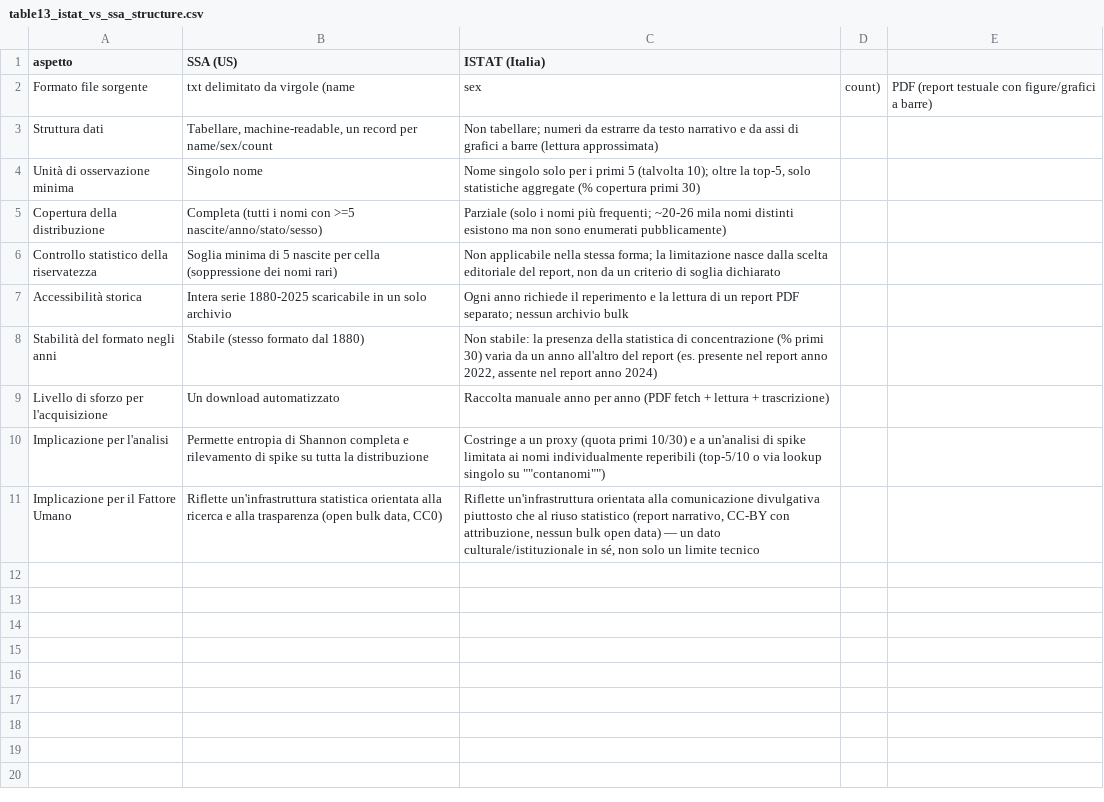
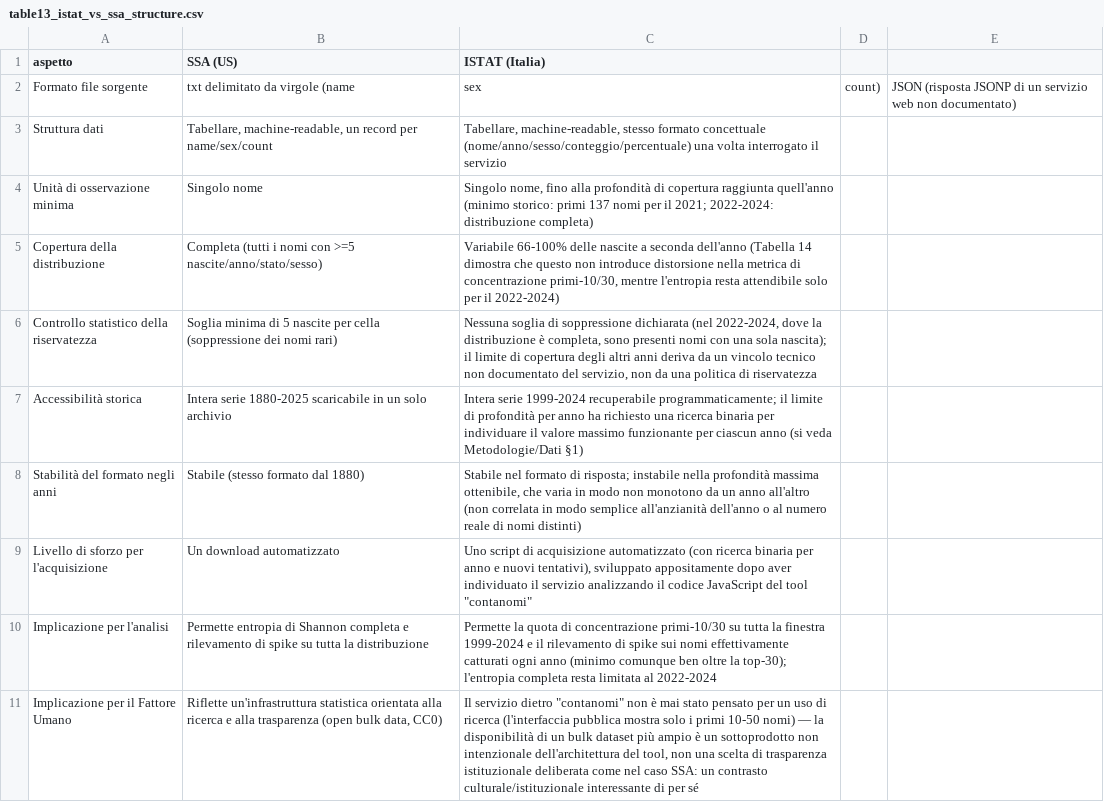
Before and after one commit to matteraggi/HDS_evolution_of_naming, a CSV file: docs/paper/tables/table13_istat_vs_ssa_structure.csv, drawn as a sheet.

Commit message:
Add spike-story hunting, US/Italy convergence analysis, and coverage-bias validation
- Candidate-finder scripts for US and Italy year-over-year name spikes, plus an
  87-row mechanically-filtered exhaustive table alongside the hand-curated roster
- Full-distribution cosine similarity convergence metric (replaces top-30-only
  overlap as the primary US/Italy naming-pool similarity measure)
- Coverage-bias sensitivity check proving top10/30 concentration share is
  unaffected by ISTAT scrape depth while entropy is not
- New figures: coverage completeness, coverage-bias sensitivity, spike roster
- Rewrote README and Metodologie/Dati draft to match; fixed two paper tables
  that still described the superseded PDF-only ISTAT data source
- Handoff notes for Person B

```diff
--- a/docs/paper/tables/table13_istat_vs_ssa_structure.csv
+++ b/docs/paper/tables/table13_istat_vs_ssa_structure.csv
@@ -1,11 +1,11 @@
 aspetto,SSA (US),ISTAT (Italia)
-Formato file sorgente,txt delimitato da virgole (name,sex,count),PDF (report testuale con figure/grafici a barre)
-Struttura dati,"Tabellare, machine-readable, un record per name/sex/count","Non tabellare; numeri da estrarre da testo narrativo e da assi di grafici a barre (lettura approssimata)"
-Unità di osservazione minima,Singolo nome,"Nome singolo solo per i primi 5 (talvolta 10); oltre la top-5, solo statistiche aggregate (% copertura primi 30)"
-Copertura della distribuzione,Completa (tutti i nomi con >=5 nascite/anno/stato/sesso),Parziale (solo i nomi più frequenti; ~20-26 mila nomi distinti esistono ma non sono enumerati pubblicamente)
-Controllo statistico della riservatezza,"Soglia minima di 5 nascite per cella (soppressione dei nomi rari)","Non applicabile nella stessa forma; la limitazione nasce dalla scelta editoriale del report, non da un criterio di soglia dichiarato"
-Accessibilità storica,Intera serie 1880-2025 scaricabile in un solo archivio,Ogni anno richiede il reperimento e la lettura di un report PDF separato; nessun archivio bulk
-Stabilità del formato negli anni,Stabile (stesso formato dal 1880),"Non stabile: la presenza della statistica di concentrazione (% primi 30) varia da un anno all'altro del report (es. presente nel report anno 2022, assente nel report anno 2024)"
-Livello di sforzo per l'acquisizione,Un download automatizzato,Raccolta manuale anno per anno (PDF fetch + lettura + trascrizione)
-Implicazione per l'analisi,Permette entropia di Shannon completa e rilevamento di spike su tutta la distribuzione,Costringe a un proxy (quota primi 10/30) e a un'analisi di spike limitata ai nomi individualmente reperibili (top-5/10 o via lookup singolo su ""contanomi"")
-Implicazione per il Fattore Umano,"Riflette un'infrastruttura statistica orientata alla ricerca e alla trasparenza (open bulk data, CC0)","Riflette un'infrastruttura orientata alla comunicazione divulgativa piuttosto che al riuso statistico (report narrativo, CC-BY con attribuzione, nessun bulk open data) — un dato culturale/istituzionale in sé, non solo un limite tecnico"
+Formato file sorgente,txt delimitato da virgole (name,sex,count),JSON (risposta JSONP di un servizio web non documentato)
+Struttura dati,"Tabellare, machine-readable, un record per name/sex/count","Tabellare, machine-readable, stesso formato concettuale (nome/anno/sesso/conteggio/percentuale) una volta interrogato il servizio"
+Unità di osservazione minima,Singolo nome,"Singolo nome, fino alla profondità di copertura raggiunta quell'anno (minimo storico: primi 137 nomi per il 2021; 2022-2024: distribuzione completa)"
+Copertura della distribuzione,Completa (tutti i nomi con >=5 nascite/anno/stato/sesso),"Variabile 66-100% delle nascite a seconda dell'anno (Tabella 14 dimostra che questo non introduce distorsione nella metrica di concentrazione primi-10/30, mentre l'entropia resta attendibile solo per il 2022-2024)"
+Controllo statistico della riservatezza,"Soglia minima di 5 nascite per cella (soppressione dei nomi rari)","Nessuna soglia di soppressione dichiarata (nel 2022-2024, dove la distribuzione è completa, sono presenti nomi con una sola nascita); il limite di copertura degli altri anni deriva da un vincolo tecnico non documentato del servizio, non da una politica di riservatezza"
+Accessibilità storica,Intera serie 1880-2025 scaricabile in un solo archivio,"Intera serie 1999-2024 recuperabile programmaticamente; il limite di profondità per anno ha richiesto una ricerca binaria per individuare il valore massimo funzionante per ciascun anno (si veda Metodologie/Dati §1)"
+Stabilità del formato negli anni,Stabile (stesso formato dal 1880),"Stabile nel formato di risposta; instabile nella profondità massima ottenibile, che varia in modo non monotono da un anno all'altro (non correlata in modo semplice all'anzianità dell'anno o al numero reale di nomi distinti)"
+Livello di sforzo per l'acquisizione,Un download automatizzato,"Uno script di acquisizione automatizzato (con ricerca binaria per anno e nuovi tentativi), sviluppato appositamente dopo aver individuato il servizio analizzando il codice JavaScript del tool ""contanomi"""
+Implicazione per l'analisi,Permette entropia di Shannon completa e rilevamento di spike su tutta la distribuzione,"Permette la quota di concentrazione primi-10/30 su tutta la finestra 1999-2024 e il rilevamento di spike sui nomi effettivamente catturati ogni anno (minimo comunque ben oltre la top-30); l'entropia completa resta limitata al 2022-2024"
+Implicazione per il Fattore Umano,"Riflette un'infrastruttura statistica orientata alla ricerca e alla trasparenza (open bulk data, CC0)","Il servizio dietro ""contanomi"" non è mai stato pensato per un uso di ricerca (l'interfaccia pubblica mostra solo i primi 10-50 nomi) — la disponibilità di un bulk dataset più ampio è un sottoprodotto non intenzionale dell'architettura del tool, non una scelta di trasparenza istituzionale deliberata come nel caso SSA: un contrasto culturale/istituzionale interessante di per sé"
```
Also changed, not shown: docs/paper/tables/table1_dataset_overview.csv, 22 other files.
